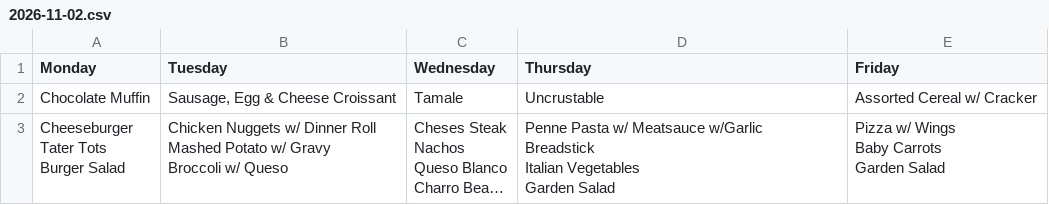
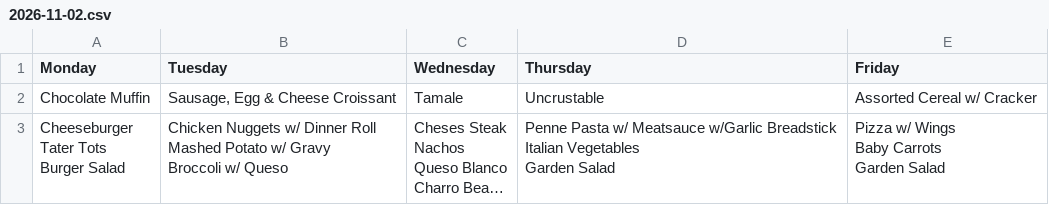
Before and after one commit to kh84949vnj-ui/lajoya-menus, a CSV file: output/weeks/2026-11-02.csv, drawn as a sheet; long unchanged cells end in …; the diff names each change by its address in the sheet, - before the commit and + after, or states it on an @@ line.

```diff
--- a/output/weeks/2026-11-02.csv
+++ b/output/weeks/2026-11-02.csv
-D3 (Thursday): …Garden Salad
+D3 (Thursday): …Garden Salad
```
Also changed, not shown: output/menus.csv, 1 other file.
